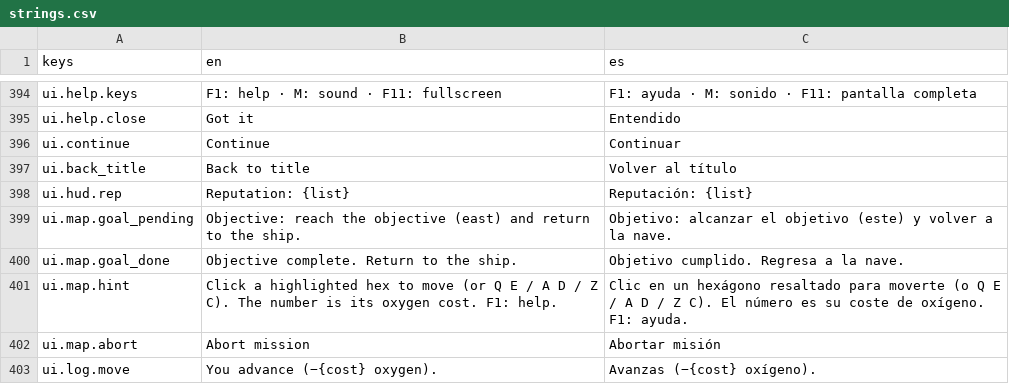
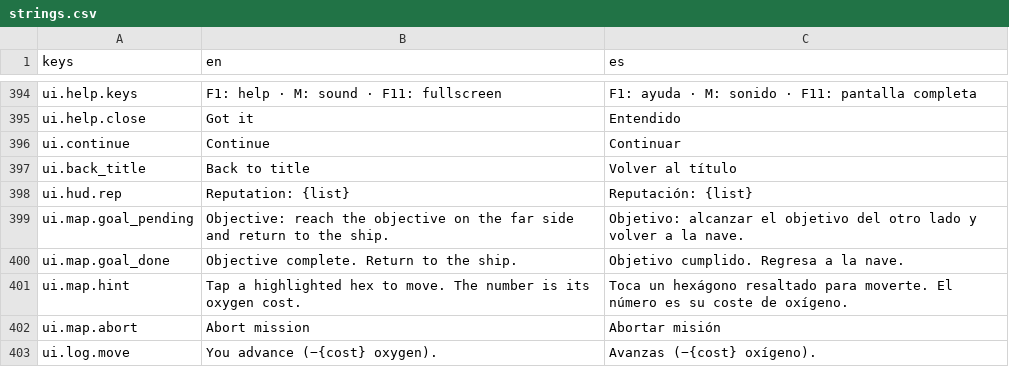
Before and after one commit to inadcl/LeyendasEstelares, a CSV file: translations/strings.csv, drawn as a sheet; only a part is shown, gaps mark what is left out; the diff covers the shown part only.

```diff
--- a/translations/strings.csv
+++ b/translations/strings.csv
@@ -398,5 +398,5 @@ ui.back_title,Back to title,Volver al título
 ui.hud.rep,Reputation: {list},Reputación: {list}
-ui.map.goal_pending,Objective: reach the objective (east) and return to the ship.,Objetivo: alcanzar el objetivo (este) y volver a la nave.
+ui.map.goal_pending,Objective: reach the objective on the far side and return to the ship.,Objetivo: alcanzar el objetivo del otro lado y volver a la nave.
 ui.map.goal_done,Objective complete. Return to the ship.,Objetivo cumplido. Regresa a la nave.
-ui.map.hint,Click a highlighted hex to move (or Q E / A D / Z C). The number is its oxygen cost. F1: help.,Clic en un hexágono resaltado para moverte (o Q E / A D / Z C). El número es su coste de oxígeno. F1: ayuda.
+ui.map.hint,Tap a highlighted hex to move. The number is its oxygen cost.,Toca un hexágono resaltado para moverte. El número es su coste de oxígeno.
 ui.map.abort,Abort mission,Abortar misión
```
Also changed, not shown: 1 removed row and 10 edited cells elsewhere in this file, 28 other files.
